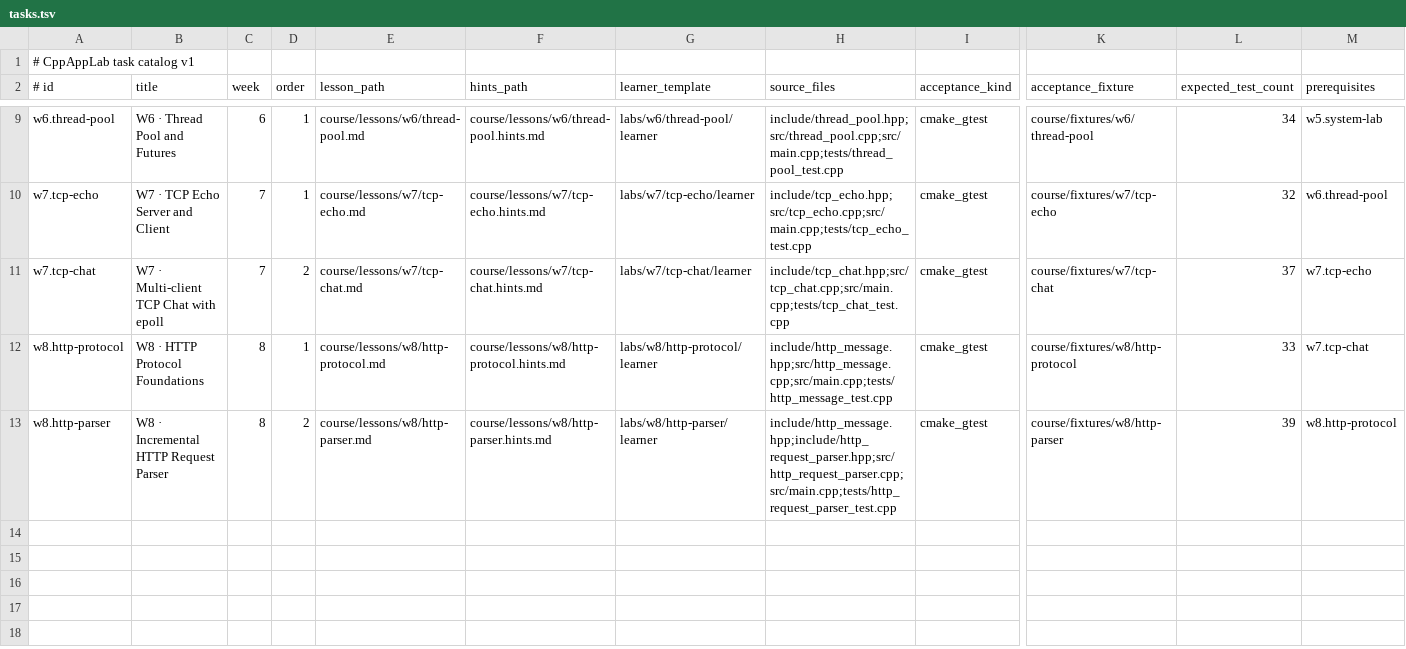
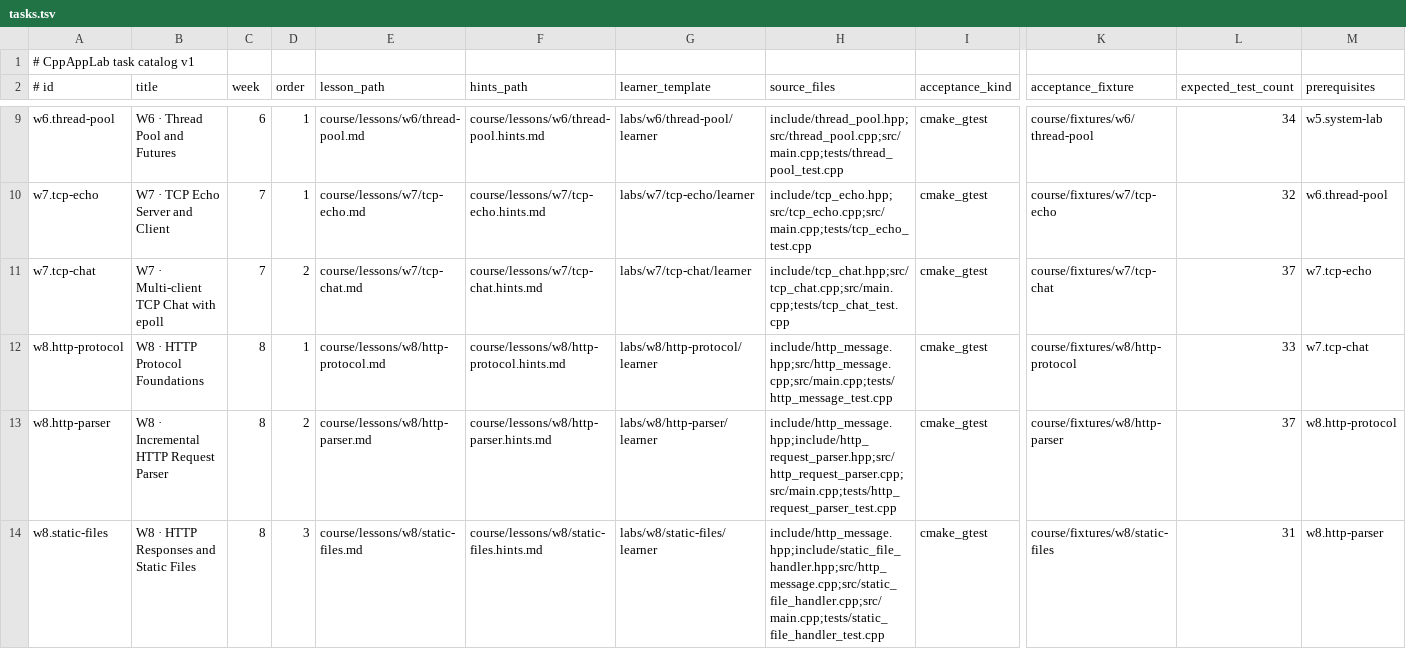
Before and after one commit to clonetimer/CppAppLab, a TSV file: course/tasks.tsv, drawn as a sheet; only a part is shown, gaps mark what is left out; rows hold the shown columns only; the diff names each change by its address in the sheet, - before the commit and + after, or states it on an @@ line.

Commit message:
feat(w8): restore D3 static file work on current main

```diff
--- a/course/tasks.tsv
+++ b/course/tasks.tsv
-L13 (expected_test_count): 39
+L13 (expected_test_count): 37
+row 14: w8.static-files | W8 · HTTP Responses and Static Files | 8 | 3 | course/lessons/w8/static-files.md | course/lessons/w8/static-files.hints.md | labs/w8/static-files/learner | include/http_message.hpp;include/static_file_handler.hpp;src/http_message.cpp;src/static_file_handler.cpp;src/main.cpp;tests/static_file_handler_test.cpp | cmake_gtest | course/fixtures/w8/static-files | 31 | w8.http-parser
```
